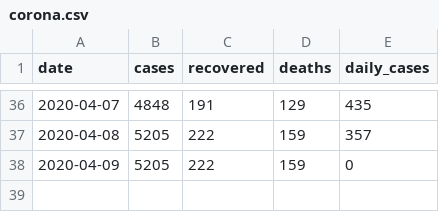
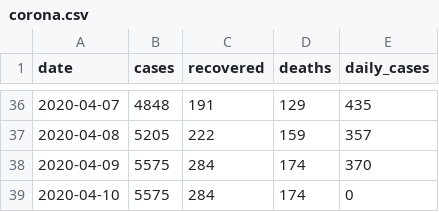
Before and after one commit to itsdkey/corona, a CSV file: corona.csv, drawn as a sheet; only a part is shown, gaps mark what is left out.

Commit message:
Resolves #49 - save corona.csv to repo

```diff
--- a/corona.csv
+++ b/corona.csv
@@ -37,2 +37,3 @@ date,cases,recovered,deaths,daily_cases
 2020-04-08,5205,222,159,357
-2020-04-09,5205,222,159,0
+2020-04-09,5575,284,174,370
+2020-04-10,5575,284,174,0
```
